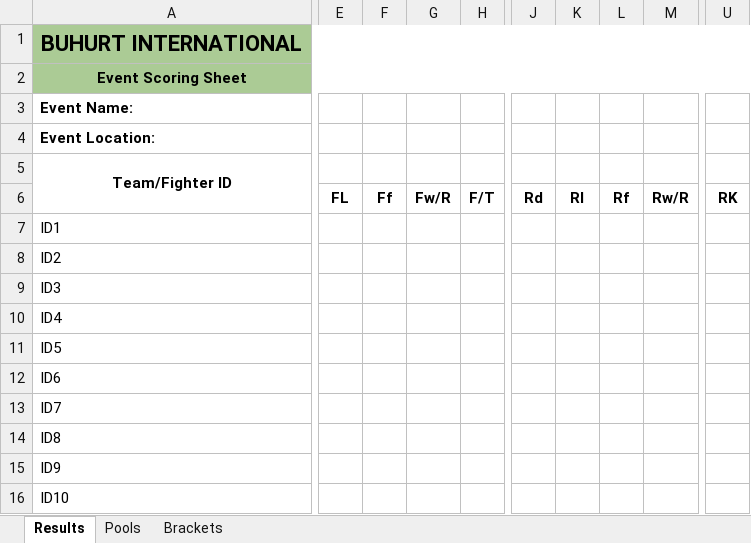
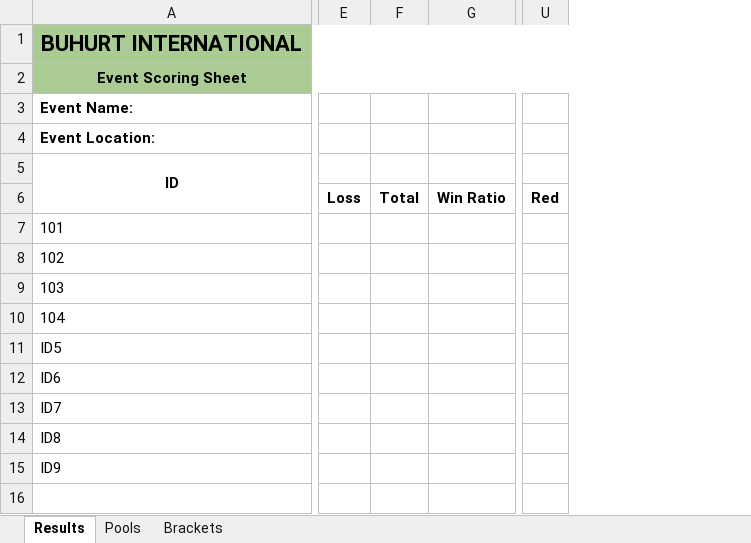
Before and after one commit to acedrow/bi-xlsx, an Excel workbook: test (1).xlsx, sheet Results, drawn as a sheet; only a part is shown, gaps mark what is left out; values as stored, in another font and other column widths than the file's, no borders; removed rows and columns are numbered as before the commit, all else as after; rows hold the shown columns only; the diff covers the shown part only; the diff names each change by its address in the sheet, - before the commit and + after, or states it on an @@ line.

```diff
--- a/test (1).xlsx (sheet Results)
+++ b/test (1).xlsx (sheet Results)
-column E, empty
-column F, empty
-column G, empty
@@ column H hidden, empty @@
+column E, empty
+column F, empty
+column G, empty
-column J, empty
-column K, empty
-column L, empty
-column M, empty
-column U, empty
+column U, empty
-A5 (Event Name:): Team/Fighter ID
+A5 (Event Name:): ID
-row 6:  | FL | Ff | Fw/R | F/T | Rd | RI | Rf | Rw/R | RK
+row 6:  | Loss | Total | Win Ratio | Red
-A7 (Event Name:): ID1
+A7 (Event Name:): 101
-A8 (Event Name:): ID2
+A8 (Event Name:): 102
-A9 (Event Name:): ID3
+A9 (Event Name:): 103
-A10 (Event Name:): ID4
+A10 (Event Name:): 104
-row 16: ID10
```
Also changed, not shown: 9 added columns, 5 removed columns, 2 edited cells and merged cells elsewhere in this sheet, sheet Pools, sheet Brackets, 3 other files.
